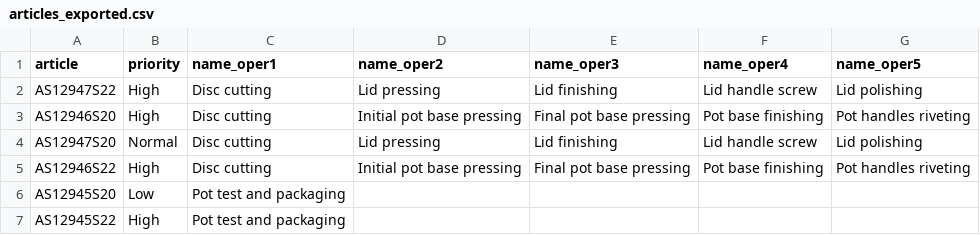
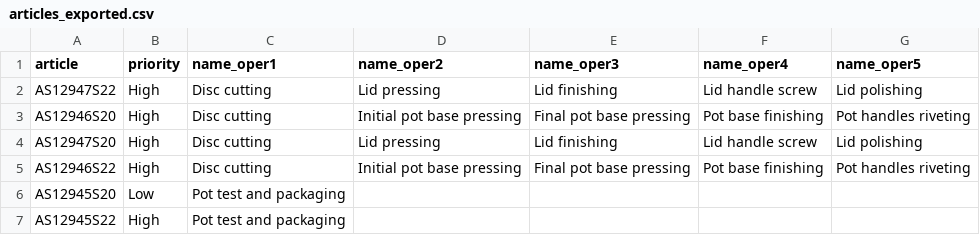
Before and after one commit to DiogoMMP/industrial-production-management_y2_2024, a CSV file: src/main/resources/articles_exported.csv, drawn as a sheet.

```diff
--- a/src/main/resources/articles_exported.csv
+++ b/src/main/resources/articles_exported.csv
@@ -3,3 +3,3 @@ AS12947S22;High;Disc cutting;Lid pressing;Lid finishing;Lid handle screw;Lid pol
 AS12946S20;High;Disc cutting;Initial pot base pressing;Final pot base pressing;Pot base finishing;Pot handles riveting
-AS12947S20;Normal;Disc cutting;Lid pressing;Lid finishing;Lid handle screw;Lid polishing
+AS12947S20;High;Disc cutting;Lid pressing;Lid finishing;Lid handle screw;Lid polishing
 AS12946S22;High;Disc cutting;Initial pot base pressing;Final pot base pressing;Pot base finishing;Pot handles riveting
```
Also changed, not shown: 2 other files.
